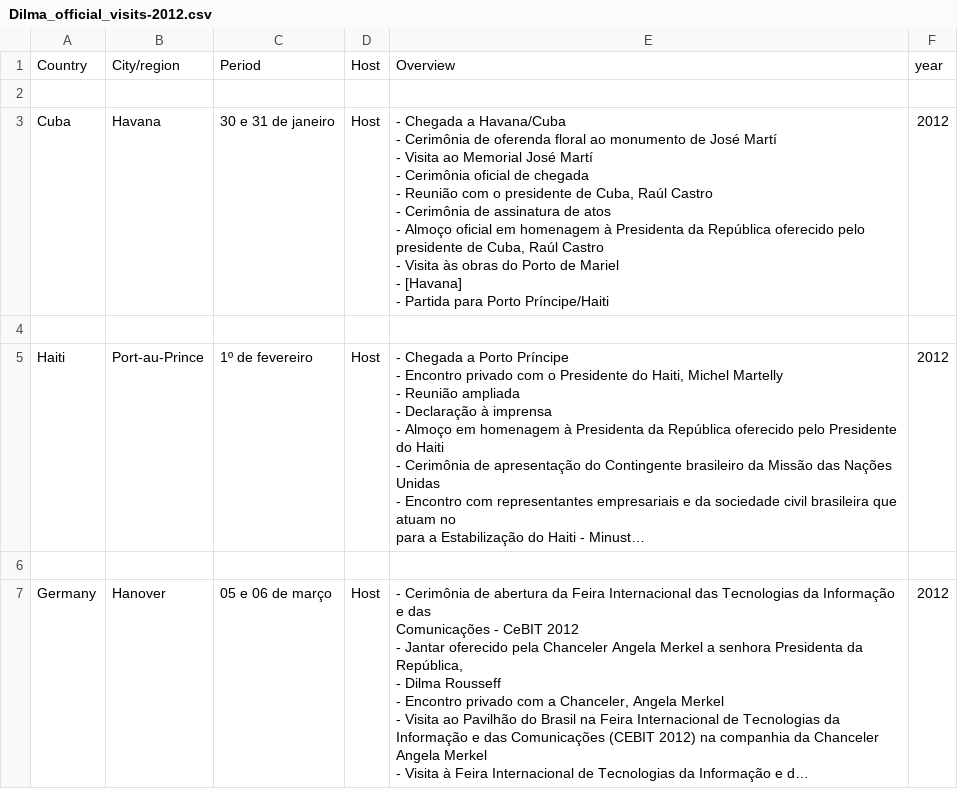
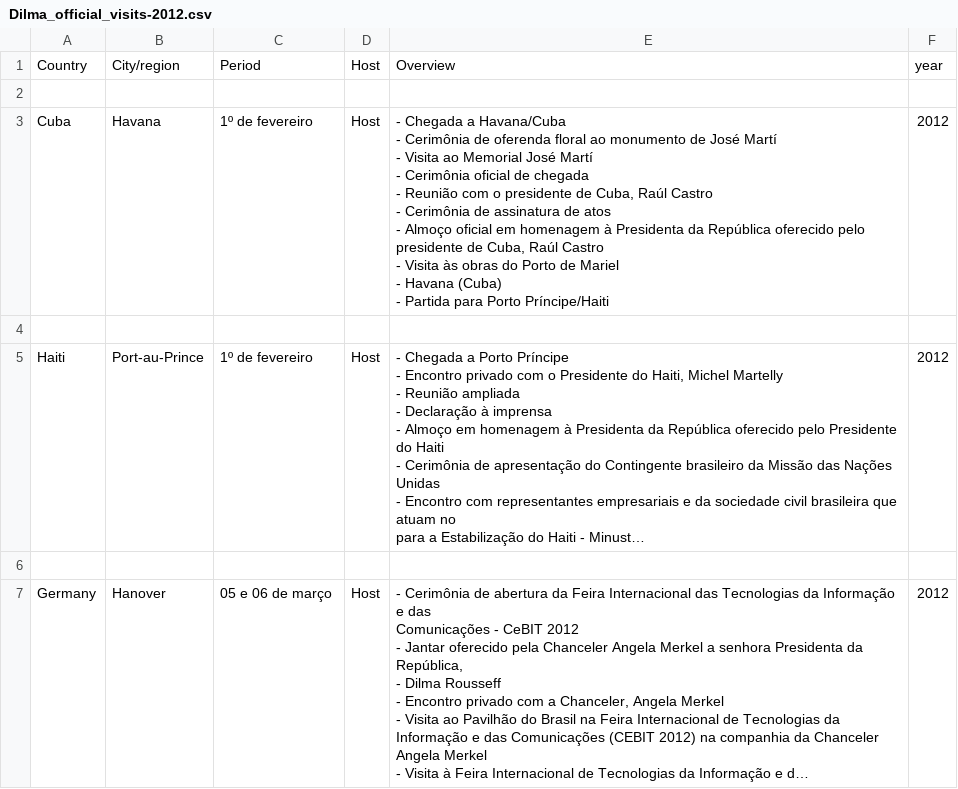
Before and after one commit to GBenevides/diplomatic-footprint, a CSV file: data/Dilma_official_visits-2012.csv, drawn as a sheet; only a part is shown; long unchanged cells end in ….

```diff
--- a/data/Dilma_official_visits-2012.csv
+++ b/data/Dilma_official_visits-2012.csv
@@ -2,15 +2,13 @@ Country,City/region,Period,Host,Overview,year
 
-Cuba,Havana,30 e 31 de janeiro,Host,"
--  Chegada a Havana/Cuba
--  Cerimônia de oferenda floral ao monumento de José Martí
--  Visita ao Memorial José Martí
--  Cerimônia oficial de chegada
--  Reunião com o presidente de Cuba, Raúl Castro
--  Cerimônia de assinatura de atos
--  Almoço oficial em homenagem à Presidenta da República oferecido pelo presidente de Cuba, Raúl Castro
--  Visita às obras do Porto de Mariel
-
--  [Havana]
--  Partida para Porto Príncipe/Haiti
-",2012
+Cuba,Havana,1º de fevereiro,Host,"
+-  Chegada a Havana/Cuba
+-  Cerimônia de oferenda floral ao monumento de José Martí
+-  Visita ao Memorial José Martí
+-  Cerimônia oficial de chegada
+-  Reunião com o presidente de Cuba, Raúl Castro
+-  Cerimônia de assinatura de atos
+-  Almoço oficial em homenagem à Presidenta da República oferecido pelo presidente de Cuba, Raúl Castro
+-  Visita às obras do Porto de Mariel
+ - Havana (Cuba)
+-  Partida para Porto Príncipe/Haiti",2012
 
```
Also changed, not shown: data/Dilma_official_visits-2011.csv, data/Dilma_official_visits-2014.csv, 9 other files.
